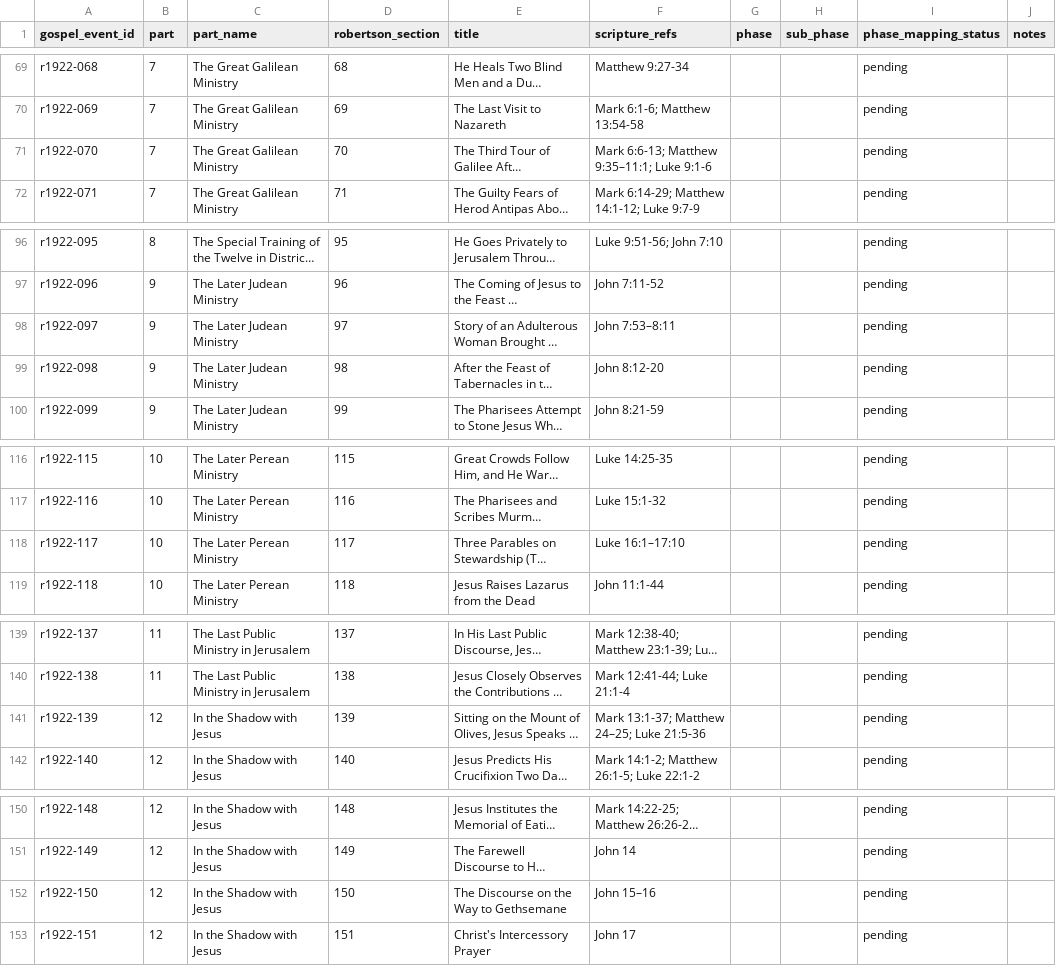
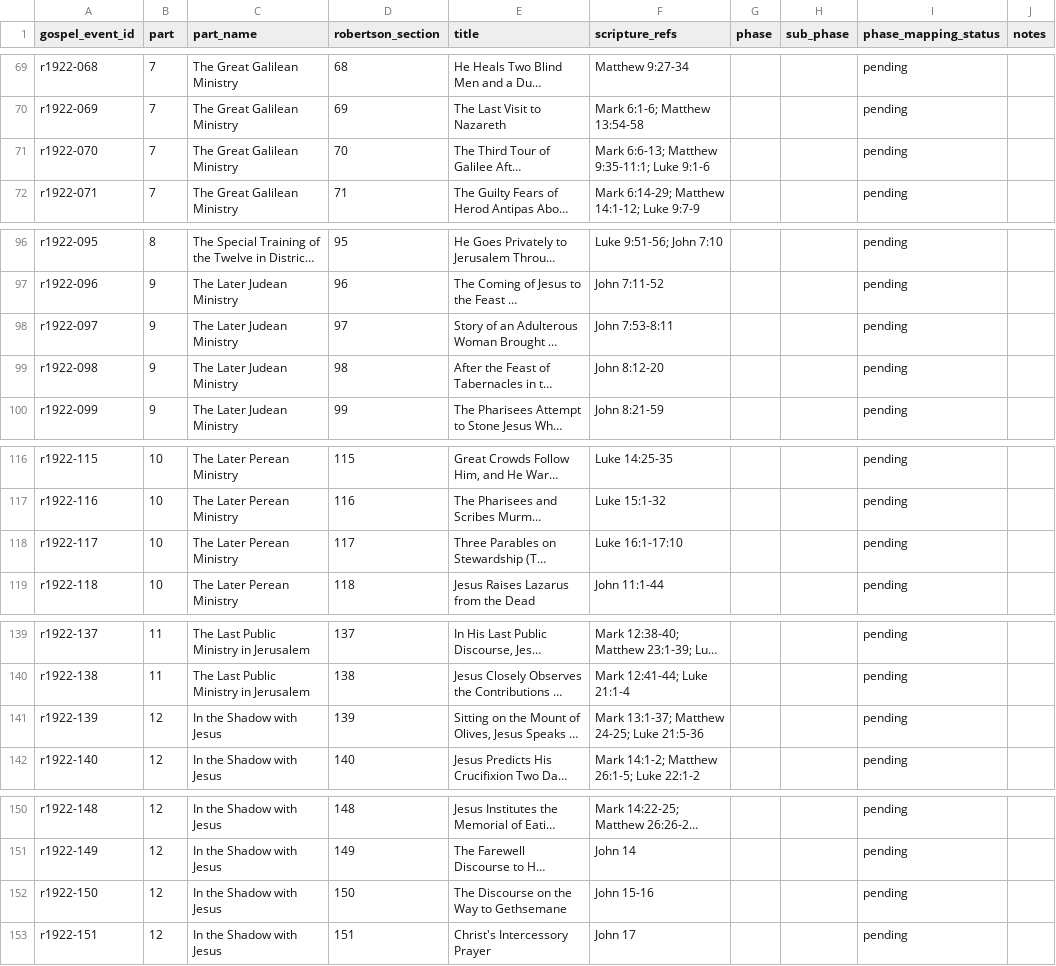
Before and after one commit to i12know/jlife-platform, a CSV file: content/harmony/robertson-1922-outline.review.csv, drawn as a sheet; only a part is shown, gaps mark what is left out; long unchanged cells end in …; the diff covers the shown part only; the diff names each change by its address in the sheet, - before the commit and + after, or states it on an @@ line.

```diff
--- a/content/harmony/robertson-1922-outline.review.csv
+++ b/content/harmony/robertson-1922-outline.review.csv
-F71 (scripture_refs): Mark 6:6-13; Matthew 9:35–11:1; Luke 9:1-6
+F71 (scripture_refs): Mark 6:6-13; Matthew 9:35-11:1; Luke 9:1-6
-F98 (scripture_refs): John 7:53–8:11
+F98 (scripture_refs): John 7:53-8:11
-F118 (scripture_refs): Luke 16:1–17:10
+F118 (scripture_refs): Luke 16:1-17:10
-F141 (scripture_refs): Mark 13:1-37; Matthew 24–25; Luke 21:5-36
+F141 (scripture_refs): Mark 13:1-37; Matthew 24-25; Luke 21:5-36
-F152 (scripture_refs): John 15–16
+F152 (scripture_refs): John 15-16
```
Also changed, not shown: 9 edited cells elsewhere in this file, 1 other file.
